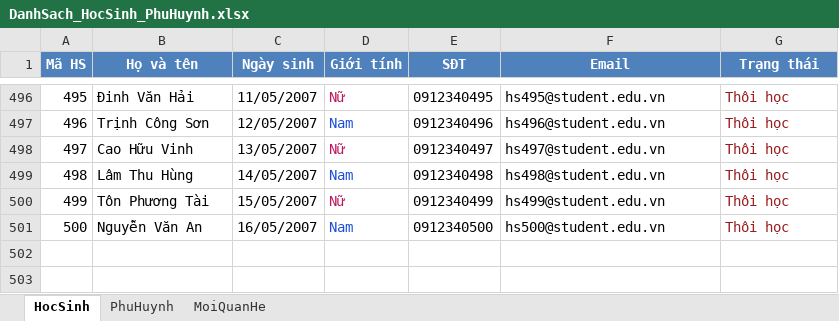
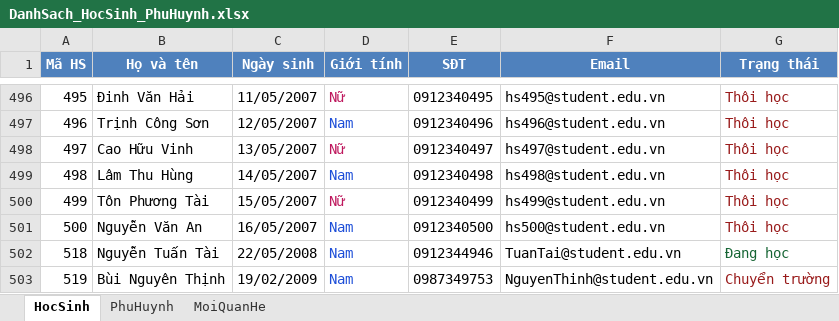
Before and after one commit to Irthn1311/Student-Management-System_CSharp_SGU2025, an Excel workbook: Student-Management-System_CSharp_SGU2025/ConnectDatabase/DanhSach_HocSinh_PhuHuynh.xlsx, sheet HocSinh, drawn as a sheet; only a part is shown, gaps mark what is left out; values as stored, in another font and other column widths than the file's, no borders; the diff names each change by its address in the sheet, - before the commit and + after, or states it on an @@ line.

```diff
--- a/Student-Management-System_CSharp_SGU2025/ConnectDatabase/DanhSach_HocSinh_PhuHuynh.xlsx (sheet HocSinh)
+++ b/Student-Management-System_CSharp_SGU2025/ConnectDatabase/DanhSach_HocSinh_PhuHuynh.xlsx (sheet HocSinh)
+row 502: 518 | Nguyễn Tuấn Tài | 22/05/2008 | Nam | 0912344946 | TuanTai@student.edu.vn | Đang học
+row 503: 519 | Bùi Nguyên Thịnh | 19/02/2009 | Nam | 0987349753 | NguyenThinh@student.edu.vn | Chuyển trường
```
Also changed, not shown: sheet MoiQuanHe, sheet PhuHuynh, 25 other files.
